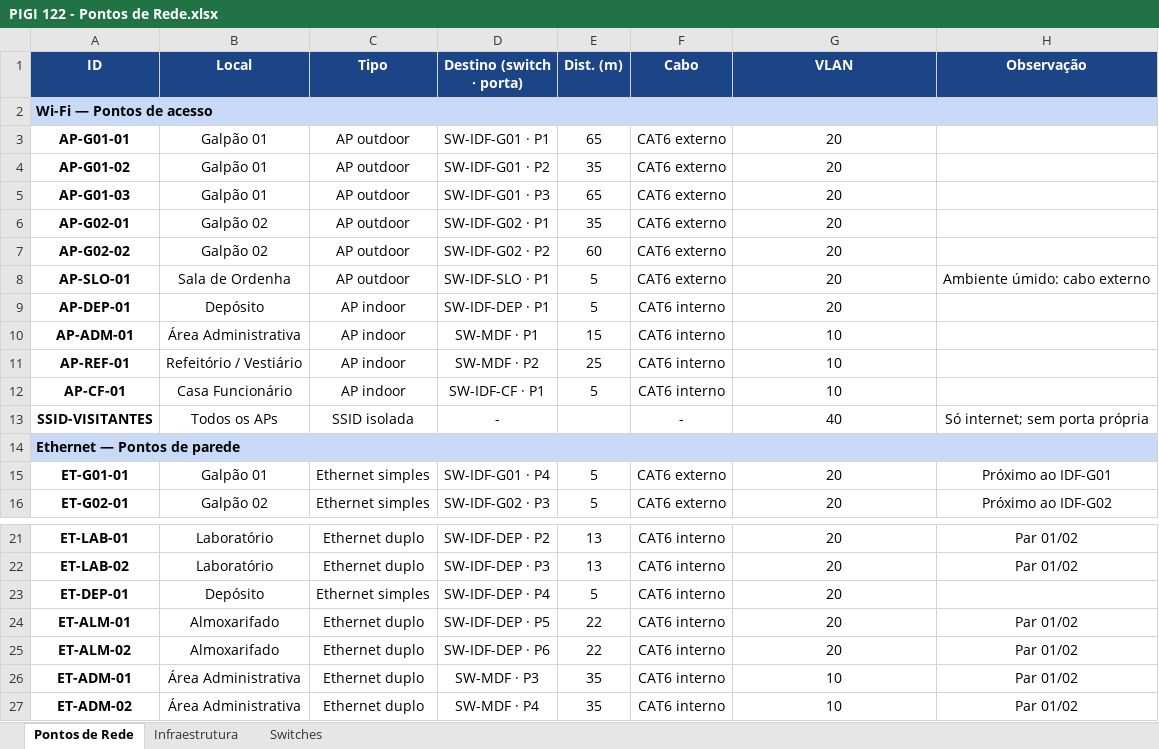
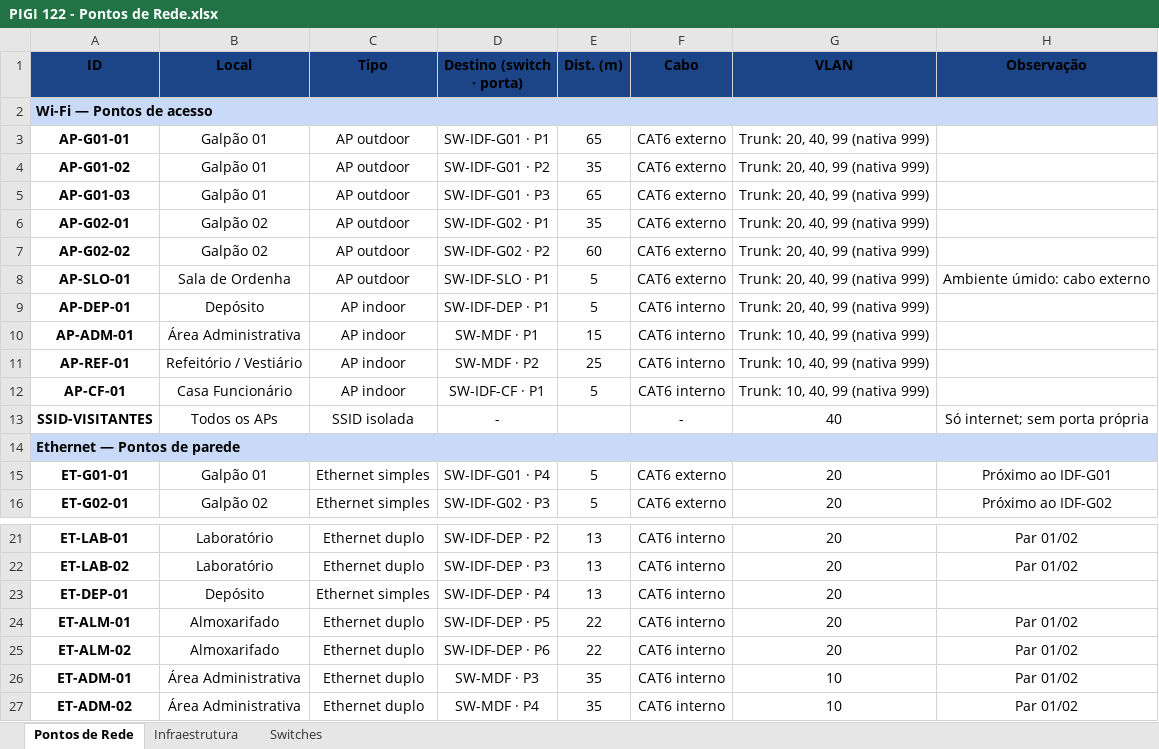
Before and after one commit to GabrielSchiavo/projeto-rede-fazenda, an Excel workbook: planilhas/PIGI 122 - Pontos de Rede.xlsx, sheet Pontos de Rede, drawn as a sheet; only a part is shown, gaps mark what is left out; values as stored, in another font and other column widths than the file's, no borders; charts and pictures not drawn; the diff names each change by its address in the sheet, - before the commit and + after, or states it on an @@ line.

```diff
--- a/planilhas/PIGI 122 - Pontos de Rede.xlsx (sheet Pontos de Rede)
+++ b/planilhas/PIGI 122 - Pontos de Rede.xlsx (sheet Pontos de Rede)
-A1:H1 text colour: #FFFFFF
+A1:H1 text colour: black
-G3:G9 (VLAN): 20
+G3:G9 (VLAN): Trunk: 20, 40, 99 (nativa 999)
-G10:G12 (VLAN): 10
+G10:G12 (VLAN): Trunk: 10, 40, 99 (nativa 999)
-E23 (Dist. (m)): 5
+E23 (Dist. (m)): 13
```
Also changed, not shown: sheet Infraestrutura, sheet Switches, charts or pictures, planilhas/PIGI-102-109-125-137 - Plano Endereçamento IP-DHCP-WiFi.xlsx, planilhas/PIGI-12-15-130-136 - Regras Firewall.xlsx, 33 other files.
